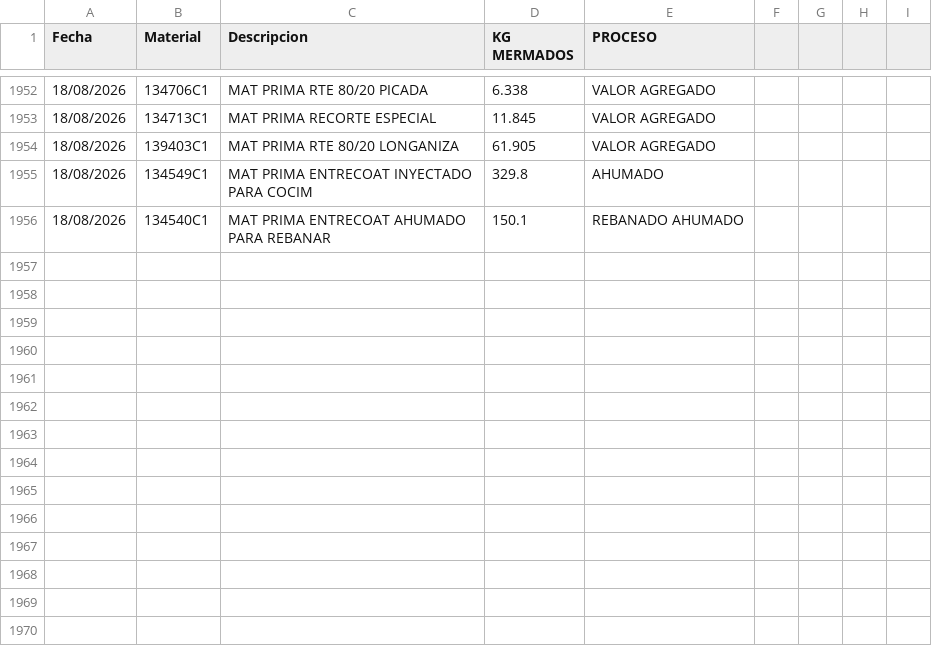
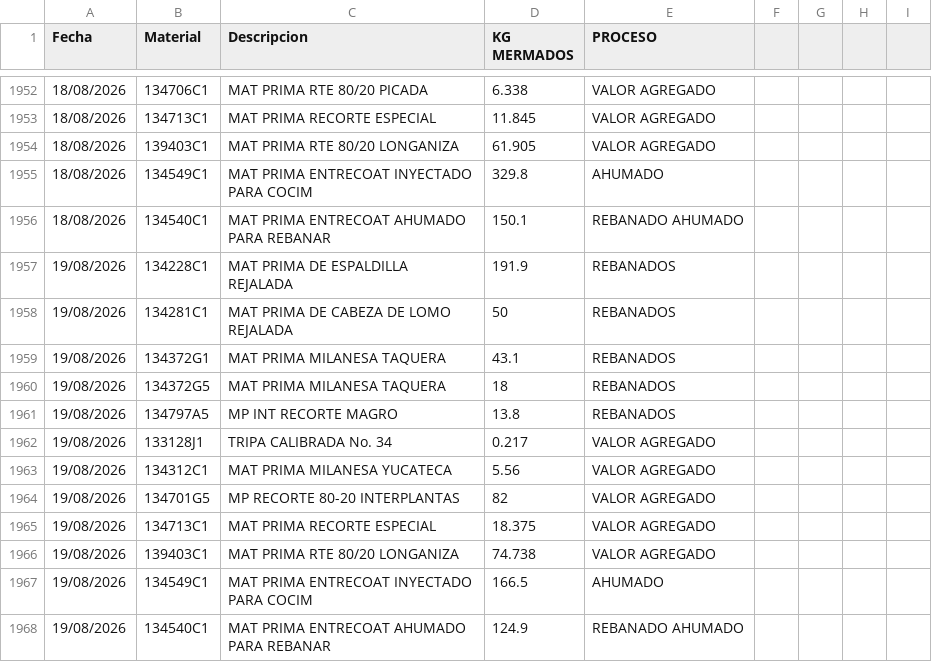
Before and after one commit to rosaliolh/basedatos, a CSV file: registrodemermaprocesosirapuato.csv, drawn as a sheet; only a part is shown, gaps mark what is left out; the diff names each change by its address in the sheet, - before the commit and + after, or states it on an @@ line.

Commit message:
Update registrodemermaprocesosirapuato.csv

```diff
--- a/registrodemermaprocesosirapuato.csv
+++ b/registrodemermaprocesosirapuato.csv
+row 1957: 19/08/2026 | 134228C1 | MAT PRIMA DE ESPALDILLA REJALADA | 191.9 | REBANADOS
+row 1958: 19/08/2026 | 134281C1 | MAT PRIMA DE CABEZA DE LOMO REJALADA | 50 | REBANADOS
+row 1959: 19/08/2026 | 134372G1 | MAT PRIMA MILANESA TAQUERA | 43.1 | REBANADOS
+row 1960: 19/08/2026 | 134372G5 | MAT PRIMA MILANESA TAQUERA | 18 | REBANADOS
+row 1961: 19/08/2026 | 134797A5 | MP INT RECORTE MAGRO | 13.8 | REBANADOS
+row 1962: 19/08/2026 | 133128J1 | TRIPA CALIBRADA No. 34 | 0.217 | VALOR AGREGADO
+row 1963: 19/08/2026 | 134312C1 | MAT PRIMA MILANESA YUCATECA | 5.56 | VALOR AGREGADO
+row 1964: 19/08/2026 | 134701G5 | MP RECORTE 80-20 INTERPLANTAS | 82 | VALOR AGREGADO
+row 1965: 19/08/2026 | 134713C1 | MAT PRIMA RECORTE ESPECIAL | 18.375 | VALOR AGREGADO
+row 1966: 19/08/2026 | 139403C1 | MAT PRIMA RTE 80/20 LONGANIZA | 74.738 | VALOR AGREGADO
+row 1967: 19/08/2026 | 134549C1 | MAT PRIMA ENTRECOAT INYECTADO PARA COCIM | 166.5 | AHUMADO
+row 1968: 19/08/2026 | 134540C1 | MAT PRIMA ENTRECOAT AHUMADO PARA REBANAR | 124.9 | REBANADO AHUMADO
```
